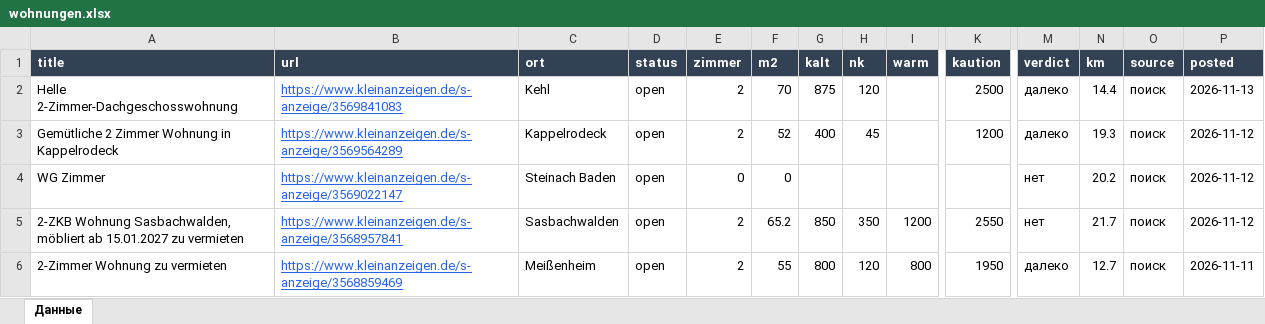
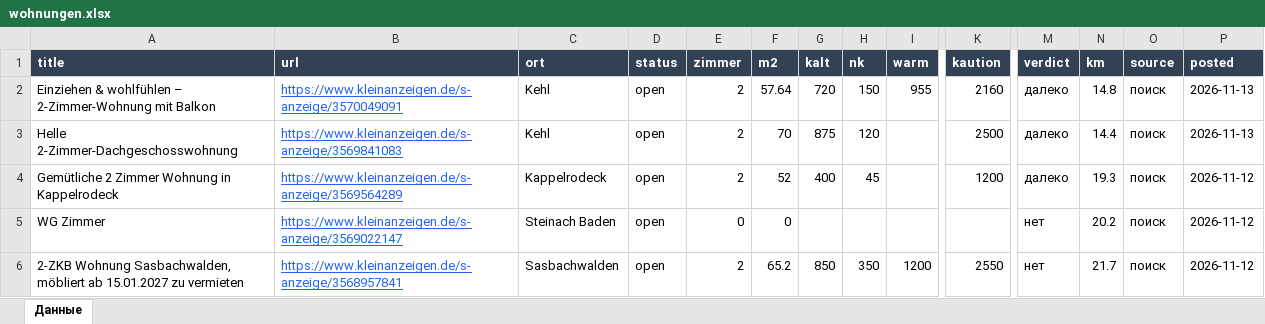
Before and after one commit to Nevrox228/wohnung-og, an Excel workbook: data/wohnungen.xlsx, sheet Данные, drawn as a sheet; only a part is shown, gaps mark what is left out; the shorter side is filled out with more unchanged rows; values as stored, in another font and other column widths than the file's, no borders; rows hold the shown columns only; the diff names each change by its address in the sheet, - before the commit and + after, or states it on an @@ line.

```diff
--- a/data/wohnungen.xlsx (sheet Данные)
+++ b/data/wohnungen.xlsx (sheet Данные)
+row 2: Einziehen & wohlfühlen – 2-Zimmer-Wohnung mit Balkon | https://www.kleinanzeigen.de/s-anzeige/3570049091 | Kehl | open | 2 | 57.64 | 720 | 150 | 955 | 2160 | далеко | 14.8 | поиск | 2026-11-13
```
Also changed, not shown: data/eltern_jobs.xlsx, data/olya_jobs.xlsx, 9 other files.
